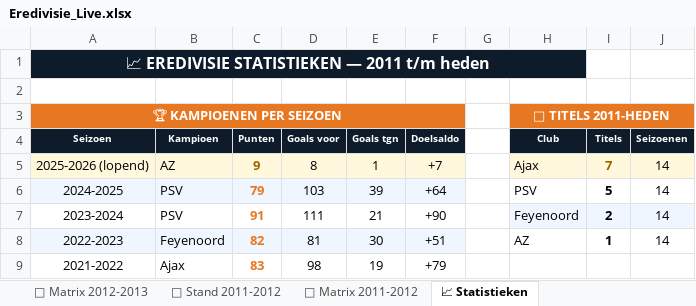
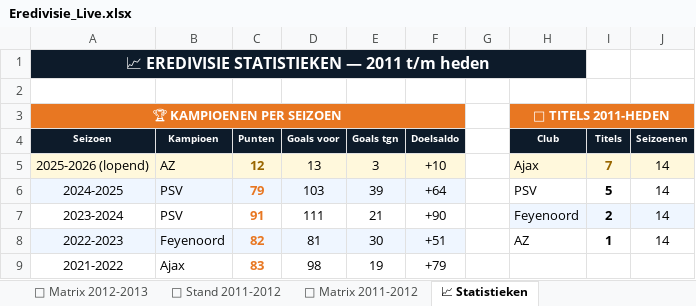
Before and after one commit to Graceland1502/Eredivisie, an Excel workbook: Eredivisie_Live.xlsx, sheet 📈 Statistieken, drawn as a sheet; only a part is shown; values as stored, in another font and other column widths than the file's, no borders; charts and pictures not drawn; the diff names each change by its address in the sheet, - before the commit and + after, or states it on an @@ line.

```diff
--- a/Eredivisie_Live.xlsx (sheet 📈 Statistieken)
+++ b/Eredivisie_Live.xlsx (sheet 📈 Statistieken)
-C5 (Punten): 9
+C5 (Punten): 12
-D5 (Goals voor): 8
+D5 (Goals voor): 13
-E5 (Goals tgn): 1
+E5 (Goals tgn): 3
-F5 (Doelsaldo): +7
+F5 (Doelsaldo): +10
```
Also changed, not shown: sheet 📊 Live Stand 2025-2026, sheet ⚽ Matrix 2025-2026.
